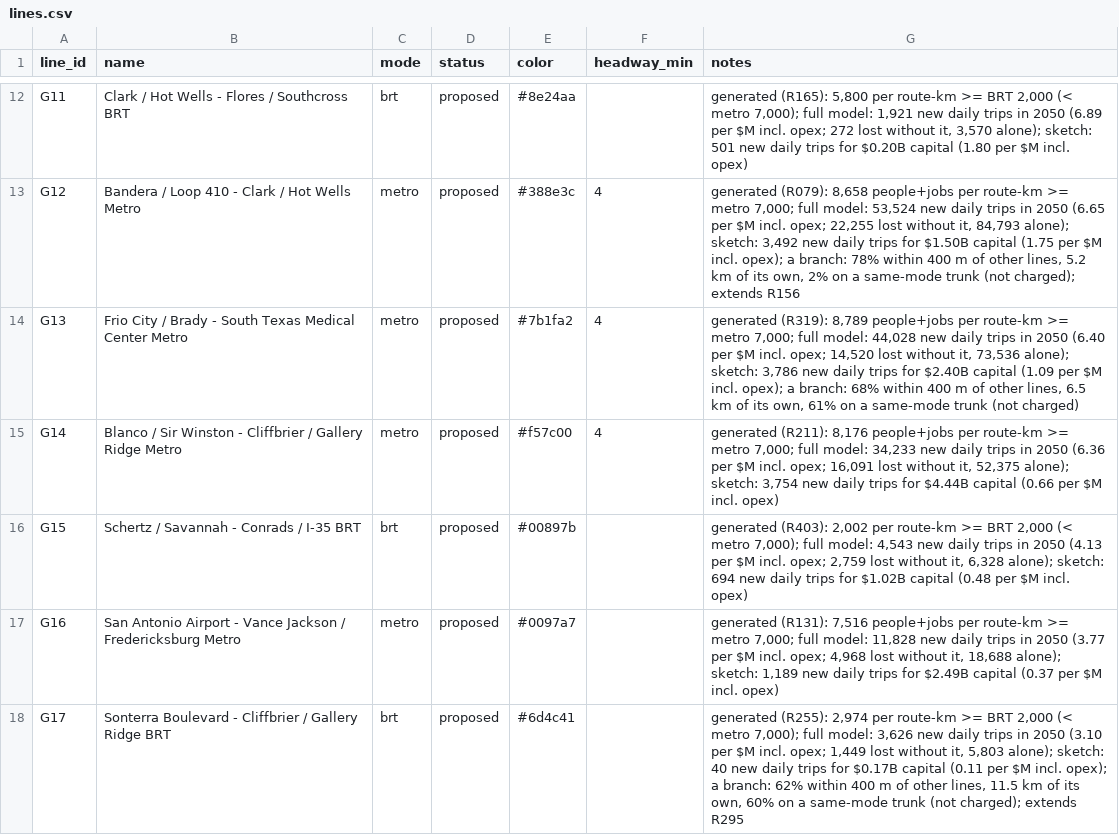
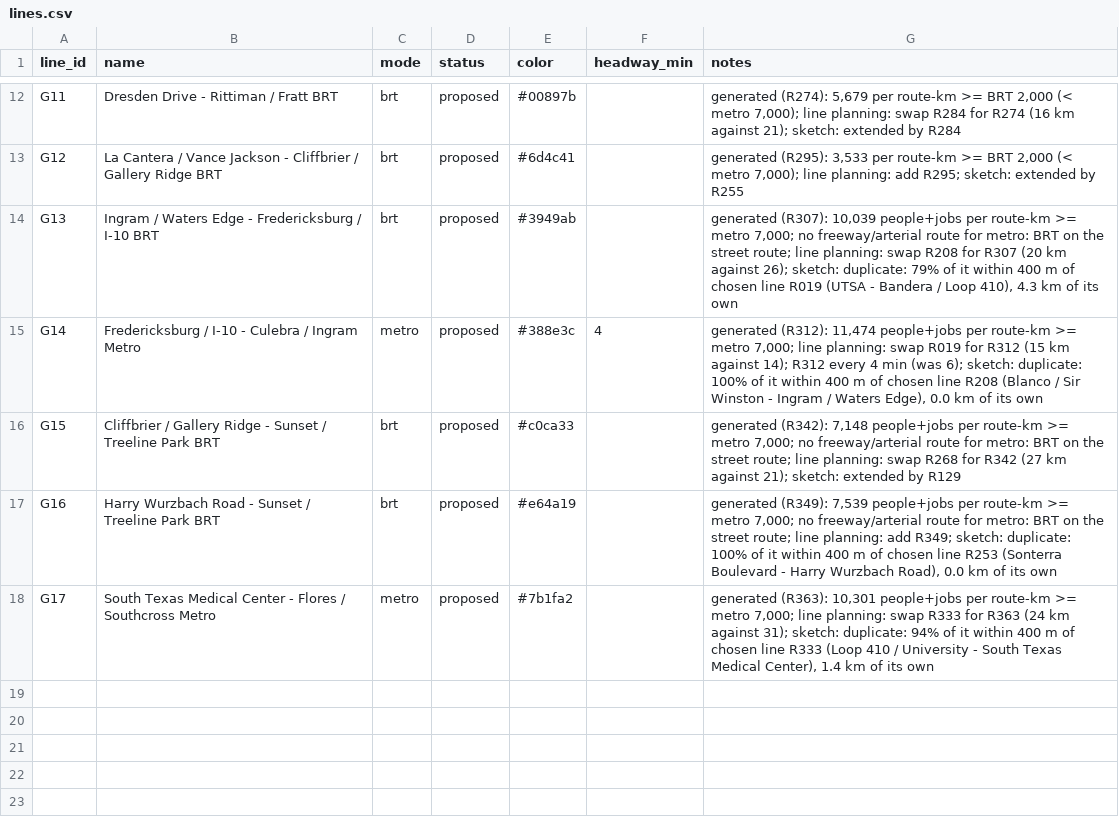
Before and after one commit to dgoodenough/texas-transit, a CSV file: urban/generated/san-antonio/lines.csv, drawn as a sheet; only a part is shown, gaps mark what is left out; the diff covers the shown part only; the diff names each change by its address in the sheet, - before the commit and + after, or states it on an @@ line.

```diff
--- a/urban/generated/san-antonio/lines.csv
+++ b/urban/generated/san-antonio/lines.csv
-B12 (name): Clark / Hot Wells - Flores / Southcross BRT
+B12 (name): Dresden Drive - Rittiman / Fratt BRT
-E12 (color): #8e24aa
+E12 (color): #00897b
-G12 (notes): generated (R165): 5,800 per route-km >= BRT 2,000 (< metro 7,000); full model: 1,921 new daily trips in 2050 (6.89 per $M incl. opex; 272 lost without it, 3,570 alone); sketch: 501 new daily trips for $0.20B capital (1.80 per $M incl. opex)
+G12 (notes): generated (R274): 5,679 per route-km >= BRT 2,000 (< metro 7,000); line planning: swap R284 for R274 (16 km against 21); sketch: extended by R284
-B13 (name): Bandera / Loop 410 - Clark / Hot Wells Metro
+B13 (name): La Cantera / Vance Jackson - Cliffbrier / Gallery Ridge BRT
-C13:C14 (mode): metro
+C13:C14 (mode): brt
-E13 (color): #388e3c
+E13 (color): #6d4c41
-F13:F14 (headway_min): 4
+F13:F14 (headway_min): (empty)
-G13 (notes): generated (R079): 8,658 people+jobs per route-km >= metro 7,000; full model: 53,524 new daily trips in 2050 (6.65 per $M incl. opex; 22,255 lost without it, 84,793 alone); sketch: 3,492 new daily trips for $1.50B capital (1.75 per $M incl. opex); a branch: 78% within 400 m of other lines, 5.2 km of its own, 2% on a same-mode trunk (not charged); extends R156
+G13 (notes): generated (R295): 3,533 per route-km >= BRT 2,000 (< metro 7,000); line planning: add R295; sketch: extended by R255
-B14 (name): Frio City / Brady - South Texas Medical Center Metro
+B14 (name): Ingram / Waters Edge - Fredericksburg / I-10 BRT
-E14 (color): #7b1fa2
+E14 (color): #3949ab
-G14 (notes): generated (R319): 8,789 people+jobs per route-km >= metro 7,000; full model: 44,028 new daily trips in 2050 (6.40 per $M incl. opex; 14,520 lost without it, 73,536 alone); sketch: 3,786 new daily trips for $2.40B capital (1.09 per $M incl. opex); a branch: 68% within 400 m of other lines, 6.5 km of its own, 61% on a same-mode trunk (not charged)
+G14 (notes): generated (R307): 10,039 people+jobs per route-km >= metro 7,000; no freeway/arterial route for metro: BRT on the street route; line planning: swap R208 for R307 (20 km against 26); sketch: duplicate: 79% of it within 400 m of chosen line R019 (UTSA - Bandera / Loop 410), 4.3 km of its own
-B15 (name): Blanco / Sir Winston - Cliffbrier / Gallery Ridge Metro
+B15 (name): Fredericksburg / I-10 - Culebra / Ingram Metro
-E15 (color): #f57c00
+E15 (color): #388e3c
-G15 (notes): generated (R211): 8,176 people+jobs per route-km >= metro 7,000; full model: 34,233 new daily trips in 2050 (6.36 per $M incl. opex; 16,091 lost without it, 52,375 alone); sketch: 3,754 new daily trips for $4.44B capital (0.66 per $M incl. opex)
+G15 (notes): generated (R312): 11,474 people+jobs per route-km >= metro 7,000; line planning: swap R019 for R312 (15 km against 14); R312 every 4 min (was 6); sketch: duplicate: 100% of it within 400 m of chosen line R208 (Blanco / Sir Winston - Ingram / Waters Edge), 0.0 km of its own
-B16 (name): Schertz / Savannah - Conrads / I-35 BRT
+B16 (name): Cliffbrier / Gallery Ridge - Sunset / Treeline Park BRT
-E16 (color): #00897b
+E16 (color): #c0ca33
-G16 (notes): generated (R403): 2,002 per route-km >= BRT 2,000 (< metro 7,000); full model: 4,543 new daily trips in 2050 (4.13 per $M incl. opex; 2,759 lost without it, 6,328 alone); sketch: 694 new daily trips for $1.02B capital (0.48 per $M incl. opex)
+G16 (notes): generated (R342): 7,148 people+jobs per route-km >= metro 7,000; no freeway/arterial route for metro: BRT on the street route; line planning: swap R268 for R342 (27 km against 21); sketch: extended by R129
-B17 (name): San Antonio Airport - Vance Jackson / Fredericksburg Metro
+B17 (name): Harry Wurzbach Road - Sunset / Treeline Park BRT
-C17 (mode): metro
+C17 (mode): brt
-E17 (color): #0097a7
+E17 (color): #e64a19
-G17 (notes): generated (R131): 7,516 people+jobs per route-km >= metro 7,000; full model: 11,828 new daily trips in 2050 (3.77 per $M incl. opex; 4,968 lost without it, 18,688 alone); sketch: 1,189 new daily trips for $2.49B capital (0.37 per $M incl. opex)
+G17 (notes): generated (R349): 7,539 people+jobs per route-km >= metro 7,000; no freeway/arterial route for metro: BRT on the street route; line planning: add R349; sketch: duplicate: 100% of it within 400 m of chosen line R253 (Sonterra Boulevard - Harry Wurzbach Road), 0.0 km of its own
-B18 (name): Sonterra Boulevard - Cliffbrier / Gallery Ridge BRT
+B18 (name): South Texas Medical Center - Flores / Southcross Metro
-C18 (mode): brt
+C18 (mode): metro
-E18 (color): #6d4c41
+E18 (color): #7b1fa2
-G18 (notes): generated (R255): 2,974 per route-km >= BRT 2,000 (< metro 7,000); full model: 3,626 new daily trips in 2050 (3.10 per $M incl. opex; 1,449 lost without it, 5,803 alone); sketch: 40 new daily trips for $0.17B capital (0.11 per $M incl. opex); a branch: 62% within 400 m of other lines, 11.5 km of its own, 60% on a same-mode trunk (not charged); extends R295
+G18 (notes): generated (R363): 10,301 people+jobs per route-km >= metro 7,000; line planning: swap R333 for R363 (24 km against 31); sketch: duplicate: 94% of it within 400 m of chosen line R333 (Loop 410 / University - South Texas Medical Center), 1.4 km of its own
```
Also changed, not shown: 15 removed rows and 32 edited cells elsewhere in this file, urban/generated/austin/line_stops.csv, urban/generated/austin/lines.csv, 38 other files.
